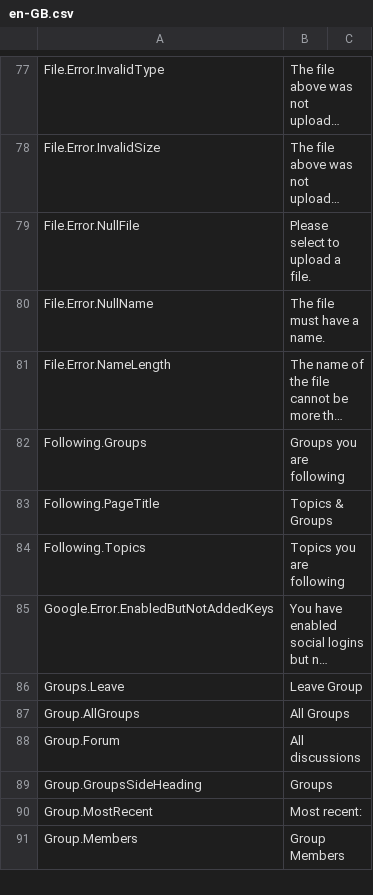
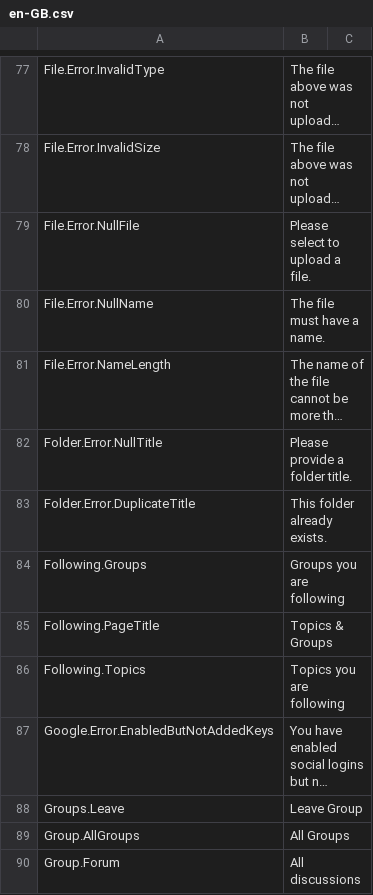
Before and after one commit to nhsengland/futurenhs, a CSV file: MVCForum.Website/Installer/en-GB.csv, drawn as a sheet; only a part is shown, gaps mark what is left out; the shorter side is filled out with more unchanged rows; long unchanged cells end in …; the diff names each change by its address in the sheet, - before the commit and + after, or states it on an @@ line.

Commit message:
TRY-MM-3362 adds folder error messages to language file, managed in admin section
	[*] MVCForum.Website/Installer/en-GB.csv

```diff
--- a/MVCForum.Website/Installer/en-GB.csv
+++ b/MVCForum.Website/Installer/en-GB.csv
+row 82: Folder.Error.NullTitle | Please provide a folder title.
+row 83: Folder.Error.DuplicateTitle | This folder already exists.
```
